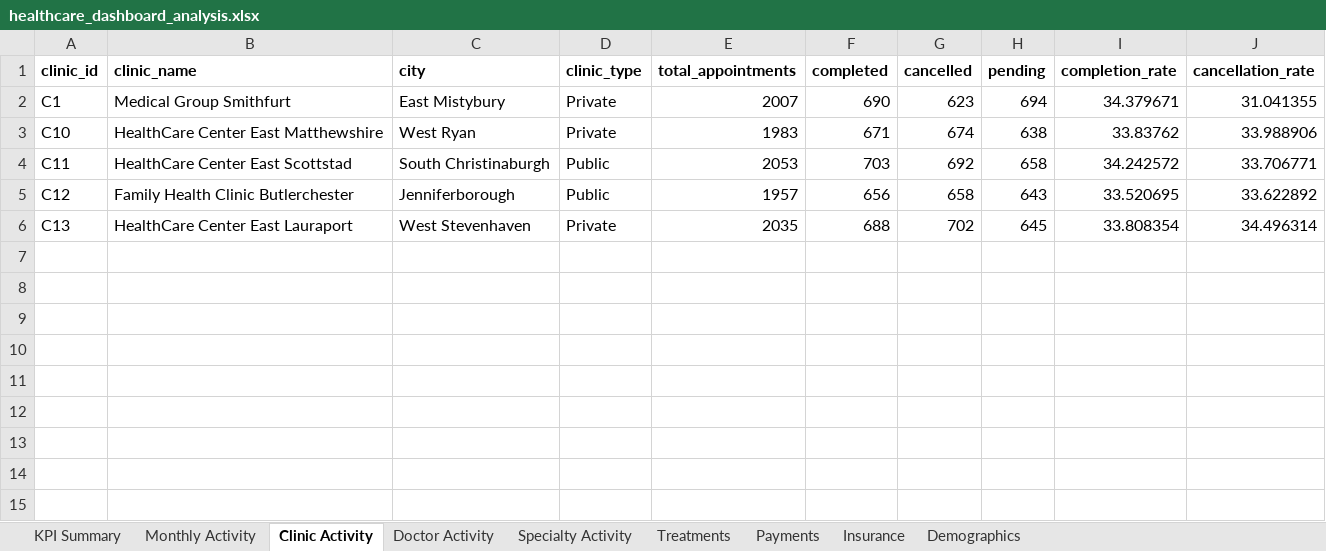
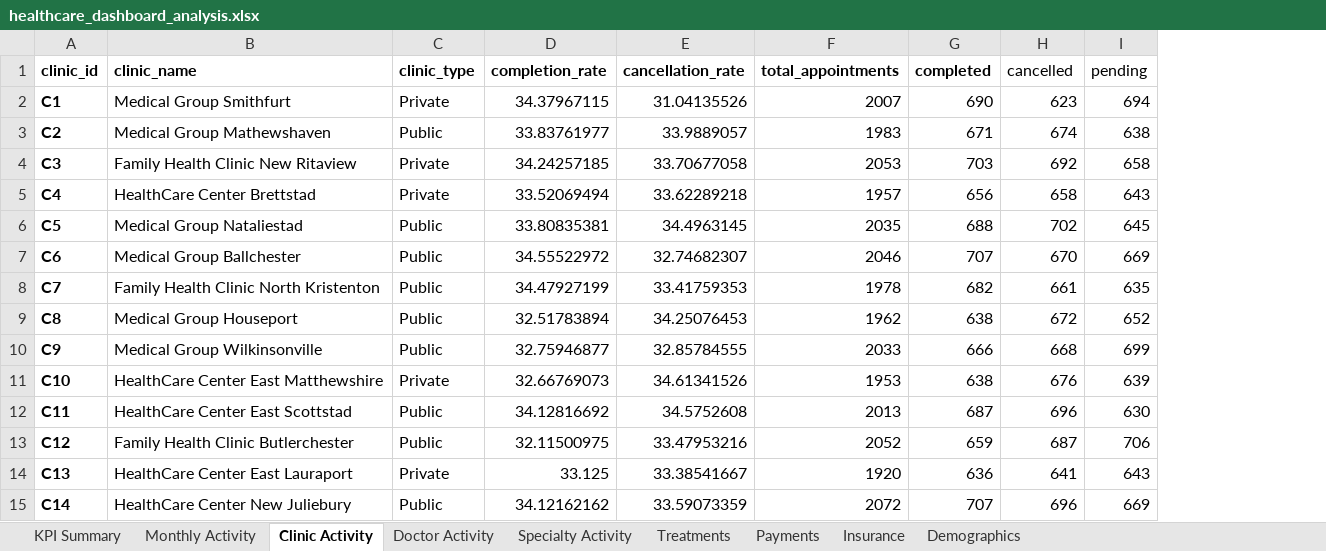
Before and after one commit to shaunagbaje/projects, an Excel workbook: 04_healthcare_dashboard/analysis/healthcare_dashboard_analysis.xlsx, sheet Clinic Activity, drawn as a sheet; only a part is shown; values as stored, in another font and other column widths than the file's, no borders; removed rows and columns are numbered as before the commit, all else as after; the diff covers the shown part only; the diff names each change by its address in the sheet, - before the commit and + after, or states it on an @@ line.

```diff
--- a/04_healthcare_dashboard/analysis/healthcare_dashboard_analysis.xlsx (sheet Clinic Activity)
+++ b/04_healthcare_dashboard/analysis/healthcare_dashboard_analysis.xlsx (sheet Clinic Activity)
-column C (city), rows 2-6: East Mistybury | West Ryan | South Christinaburgh | Jenniferborough | West Stevenhaven
+column D (completion_rate), row 2: 34.37967115; rows 11-14: 32.66769073 | 34.12816692 | 32.11500975 | 33.125
+column E (cancellation_rate), row 2: 31.04135526; rows 11-14: 34.61341526 | 34.5752608 | 33.47953216 | 33.38541667
-column I (completion_rate), rows 2-6: 34.379671 | 33.83762 | 34.242572 | 33.520695 | 33.808354
-column J (cancellation_rate), rows 2-6: 31.041355 | 33.988906 | 33.706771 | 33.622892 | 34.496314
-H1:I1 bold: on
+H1:I1 bold: off
-A2 bold: off
+A2 bold: on
+row 3: C2 | Medical Group Mathewshaven | Public | 33.83761977 | 33.9889057 | 1983 | 671 | 674 | 638
+row 4: C3 | Family Health Clinic New Ritaview | Private | 34.24257185 | 33.70677058 | 2053 | 703 | 692 | 658
+row 5: C4 | HealthCare Center Brettstad | Private | 33.52069494 | 33.62289218 | 1957 | 656 | 658 | 643
+row 6: C5 | Medical Group Nataliestad | Public | 33.80835381 | 34.4963145 | 2035 | 688 | 702 | 645
+row 7: C6 | Medical Group Ballchester | Public | 34.55522972 | 32.74682307 | 2046 | 707 | 670 | 669
+row 8: C7 | Family Health Clinic North Kristenton | Public | 34.47927199 | 33.41759353 | 1978 | 682 | 661 | 635
+row 9: C8 | Medical Group Houseport | Public | 32.51783894 | 34.25076453 | 1962 | 638 | 672 | 652
+row 10: C9 | Medical Group Wilkinsonville | Public | 32.75946877 | 32.85784555 | 2033 | 666 | 668 | 699
-A11:A14 bold: off
+A11:A14 bold: on
-F11 (total_appointments): 1983
+F11 (total_appointments): 1953
-G11 (completed): 671
+G11 (completed): 638
-H11 (cancelled): 674
+H11 (cancelled): 676
-I11 (pending): 638
+I11 (pending): 639
-F12 (total_appointments): 2053
+F12 (total_appointments): 2013
-G12 (completed): 703
+G12 (completed): 687
-H12 (cancelled): 692
+H12 (cancelled): 696
-I12 (pending): 658
+I12 (pending): 630
-F13 (total_appointments): 1957
+F13 (total_appointments): 2052
-G13 (completed): 656
+G13 (completed): 659
-H13 (cancelled): 658
+H13 (cancelled): 687
-I13 (pending): 643
+I13 (pending): 706
-F14 (total_appointments): 2035
+F14 (total_appointments): 1920
-G14 (completed): 688
+G14 (completed): 636
-H14 (cancelled): 702
+H14 (cancelled): 641
-I14 (pending): 645
+I14 (pending): 643
+row 15: C14 | HealthCare Center New Juliebury | Public | 34.12162162 | 33.59073359 | 2072 | 707 | 696 | 669
```
Also changed, not shown: 36 added rows elsewhere in this sheet, sheet Doctor Activity, sheet Treatments.
